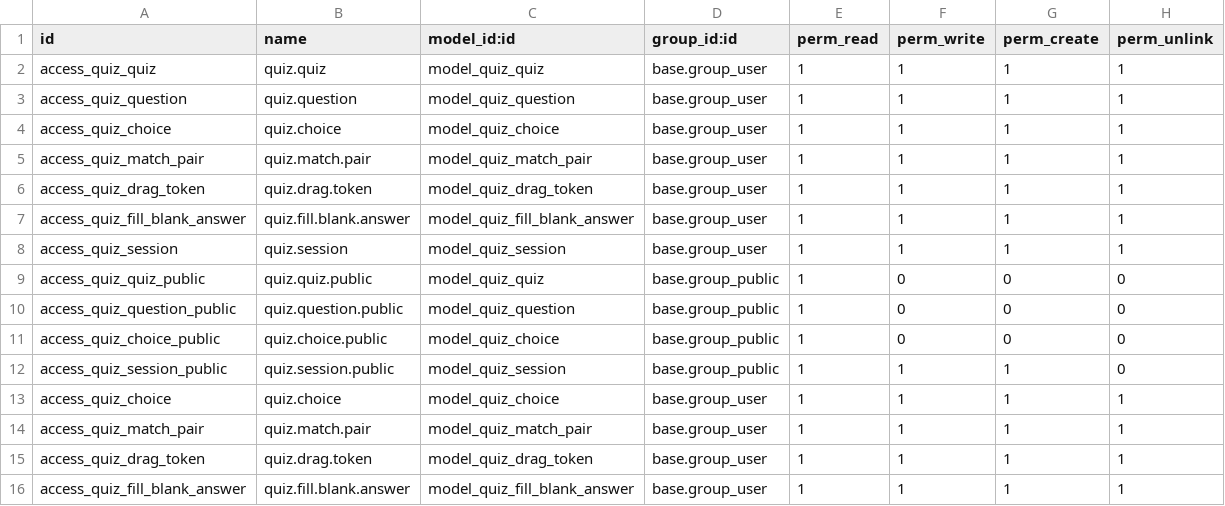
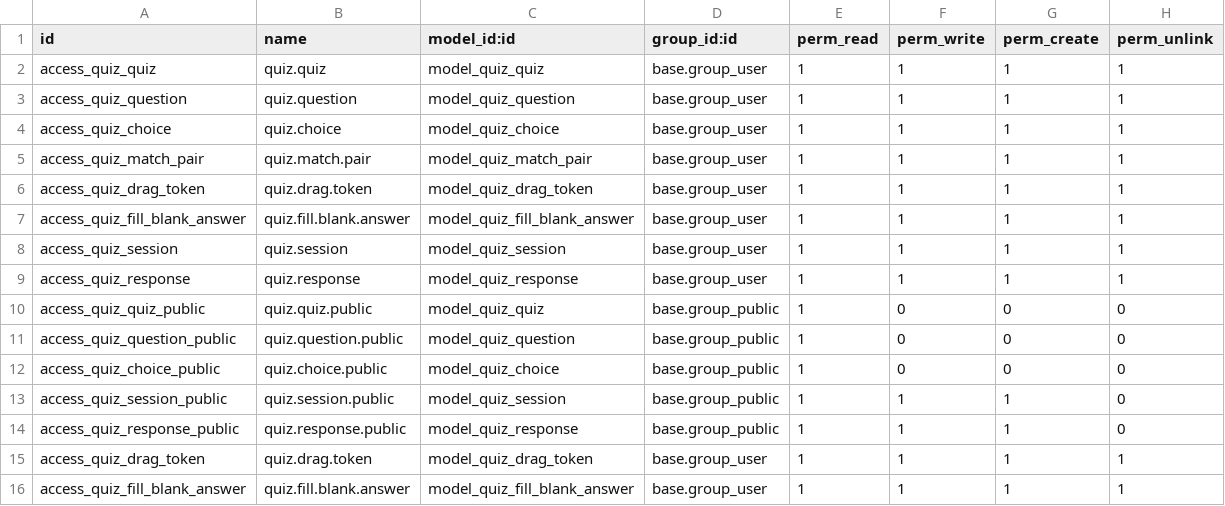
Before and after one commit to muhammadanaswayanad/quiz_custom, a CSV file: security/ir.model.access.csv, drawn as a sheet; only a part is shown.

Commit message:
refactor: Implement security access control fixes and add QuizResponse model

```diff
--- a/security/ir.model.access.csv
+++ b/security/ir.model.access.csv
@@ -8,2 +8,3 @@ access_quiz_fill_blank_answer,quiz.fill.blank.answer,model_quiz_fill_blank_answe
 access_quiz_session,quiz.session,model_quiz_session,base.group_user,1,1,1,1
+access_quiz_response,quiz.response,model_quiz_response,base.group_user,1,1,1,1
 access_quiz_quiz_public,quiz.quiz.public,model_quiz_quiz,base.group_public,1,0,0,0
@@ -12,4 +13,3 @@ access_quiz_choice_public,quiz.choice.public,model_quiz_choice,base.group_public
 access_quiz_session_public,quiz.session.public,model_quiz_session,base.group_public,1,1,1,0
-access_quiz_choice,quiz.choice,model_quiz_choice,base.group_user,1,1,1,1
-access_quiz_match_pair,quiz.match.pair,model_quiz_match_pair,base.group_user,1,1,1,1
+access_quiz_response_public,quiz.response.public,model_quiz_response,base.group_public,1,1,1,0
 access_quiz_drag_token,quiz.drag.token,model_quiz_drag_token,base.group_user,1,1,1,1
```
Also changed, not shown: 2 other files.
